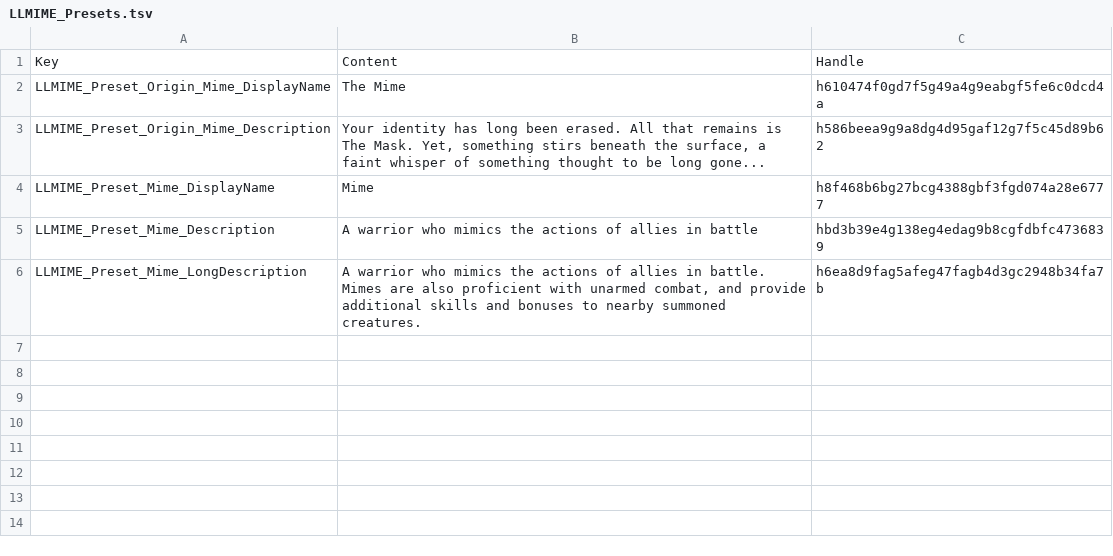
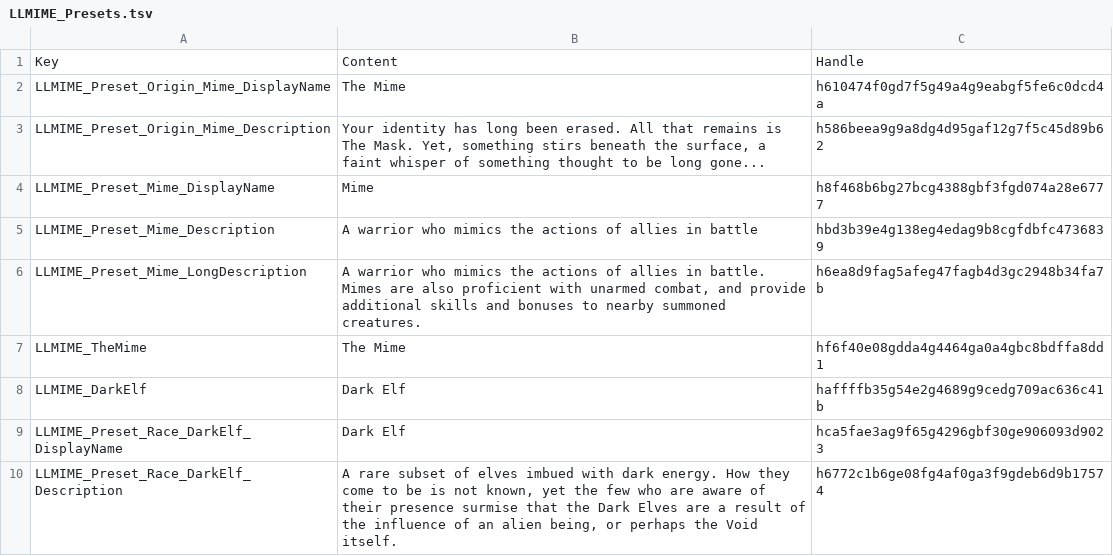
Before and after one commit to LaughingLeader-DOS2-Mods/Mimicry, a TSV file: Localization_LocalKeys/LLMIME_Presets.tsv, drawn as a sheet.

Commit message:
Setup The Mime origin's custom race

```diff
--- a/Localization_LocalKeys/LLMIME_Presets.tsv
+++ b/Localization_LocalKeys/LLMIME_Presets.tsv
@@ -6 +6,5 @@ LLMIME_Preset_Mime_Description	A warrior who mimics the actions of allies in bat
 LLMIME_Preset_Mime_LongDescription	A warrior who mimics the actions of allies in battle. Mimes are also proficient with unarmed combat, and provide additional skills and bonuses to nearby summoned creatures.	h6ea8d9fag5afeg47fagb4d3gc2948b34fa7b
+LLMIME_TheMime	The Mime	hf6f40e08gdda4g4464ga0a4gbc8bdffa8dd1
+LLMIME_DarkElf	Dark Elf	haffffb35g54e2g4689g9cedg709ac636c41b
+LLMIME_Preset_Race_DarkElf_DisplayName	Dark Elf	hca5fae3ag9f65g4296gbf30ge906093d9023
+LLMIME_Preset_Race_DarkElf_Description	A rare subset of elves imbued with dark energy. How they come to be is not known, yet the few who are aware of their presence surmise that the Dark Elves are a result of the influence of an alien being, or perhaps the Void itself.	h6772c1b6ge08fg4af0ga3f9gdeb6d9b17574
```
Also changed, not shown: 4 other files.
